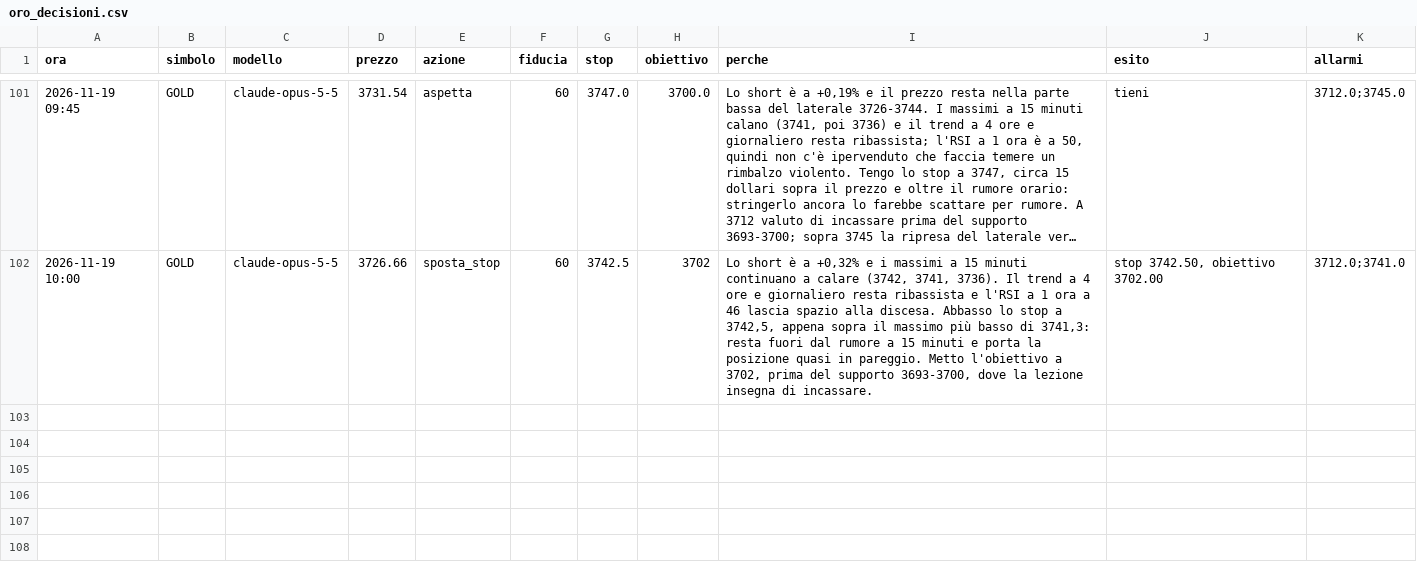
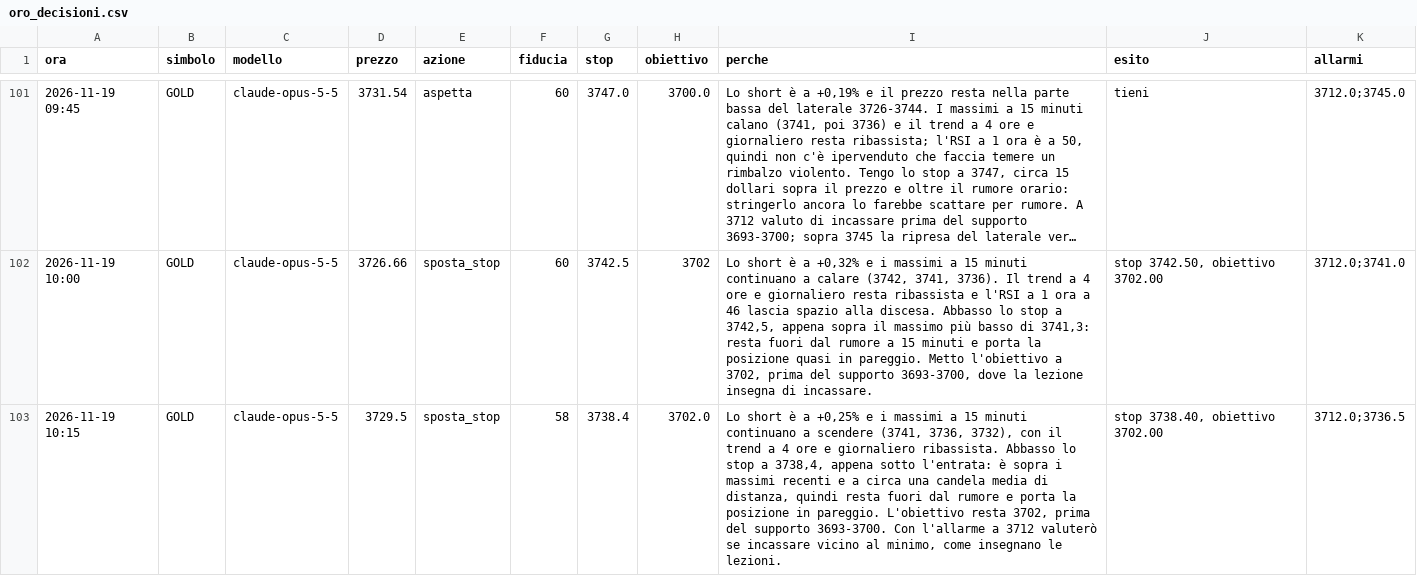
Before and after one commit to elfacvndo/timestral-bot, a CSV file: logs/oro_decisioni.csv, drawn as a sheet; only a part is shown, gaps mark what is left out; long unchanged cells end in …; the diff names each change by its address in the sheet, - before the commit and + after, or states it on an @@ line.

```diff
--- a/logs/oro_decisioni.csv
+++ b/logs/oro_decisioni.csv
+row 103: 2026-11-19 10:15 | GOLD | claude-opus-5-5 | 3729.5 | sposta_stop | 58 | 3738.4 | 3702.0 | Lo short è a +0,25% e i massimi a 15 minuti continuano a scendere (3741, 3736, 3732), con il trend a 4 ore e giornaliero ribassista. Abbasso lo stop a 3738,4, appena sotto l'entrata: è sopra i massimi recenti e a circa una candela media di distanza, quindi resta fuori dal rumore e porta la posizione in pareggio. L'obiettivo resta 3702, prima del supporto 3693-3700. Con l'allarme a 3712 valuterò se incassare vicino al minimo, come insegnano le lezioni. | stop 3738.40, obiettivo 3702.00 | 3712.0;3736.5
```
Also changed, not shown: 1 other file.
